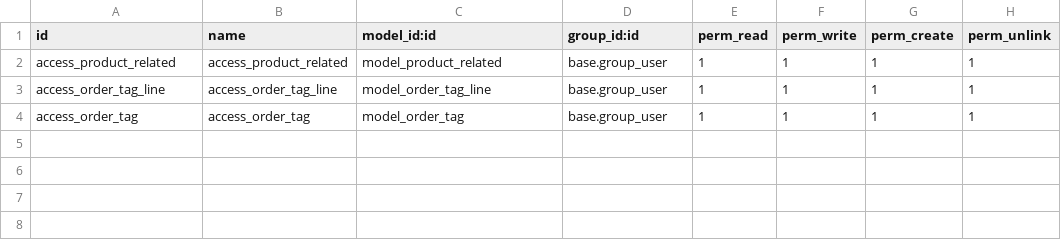
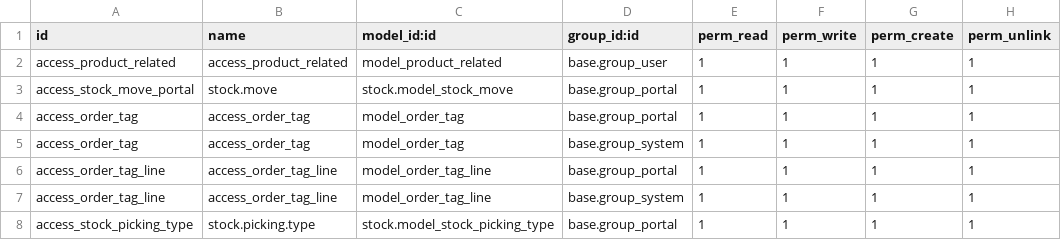
Before and after one commit to Shalom-Led/Ledpax, a CSV file: ledpax/security/ir.model.access.csv, drawn as a sheet.

Commit message:
[ADD] ledpax code

```diff
--- a/ledpax/security/ir.model.access.csv
+++ b/ledpax/security/ir.model.access.csv
@@ -2,3 +2,7 @@ id,name,model_id:id,group_id:id,perm_read,perm_write,perm_create,perm_unlink
 access_product_related,access_product_related,model_product_related,base.group_user,1,1,1,1
-access_order_tag_line,access_order_tag_line,model_order_tag_line,base.group_user,1,1,1,1
-access_order_tag,access_order_tag,model_order_tag,base.group_user,1,1,1,1
+access_stock_move_portal,stock.move,stock.model_stock_move,base.group_portal,1,1,1,1
+access_order_tag,access_order_tag,model_order_tag,base.group_portal,1,1,1,1
+access_order_tag,access_order_tag,model_order_tag,base.group_system,1,1,1,1
+access_order_tag_line,access_order_tag_line,model_order_tag_line,base.group_portal,1,1,1,1
+access_order_tag_line,access_order_tag_line,model_order_tag_line,base.group_system,1,1,1,1
+access_stock_picking_type,stock.picking.type,stock.model_stock_picking_type,base.group_portal,1,1,1,1
```
Also changed, not shown: 8 other files.
